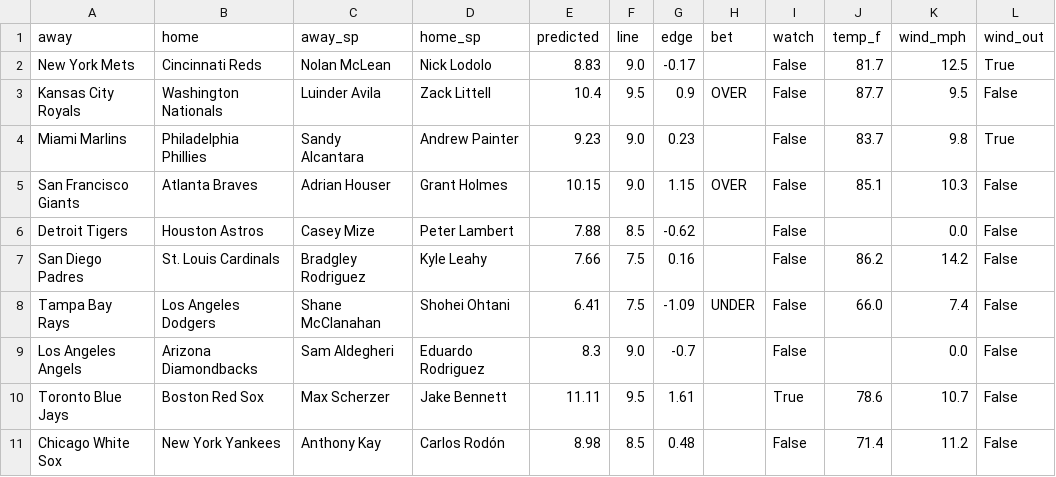
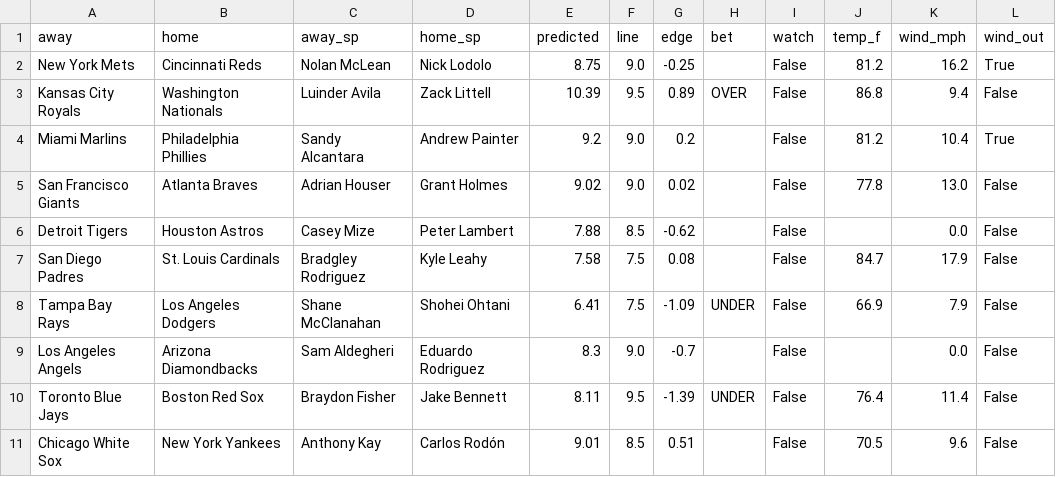
Before and after one commit to clabaughethan/mlb_totals_model, a CSV file: data/predictions/predictions_2026-06-17.csv, drawn as a sheet; only a part is shown; the diff covers the shown part only.

```diff
--- a/data/predictions/predictions_2026-06-17.csv
+++ b/data/predictions/predictions_2026-06-17.csv
@@ -1,11 +1,11 @@
 away,home,away_sp,home_sp,predicted,line,edge,bet,watch,temp_f,wind_mph,wind_out
-New York Mets,Cincinnati Reds,Nolan McLean,Nick Lodolo,8.83,9.0,-0.17,,False,81.7,12.5,True
-Kansas City Royals,Washington Nationals,Luinder Avila,Zack Littell,10.4,9.5,0.9,OVER,False,87.7,9.5,False
-Miami Marlins,Philadelphia Phillies,Sandy Alcantara,Andrew Painter,9.23,9.0,0.23,,False,83.7,9.8,True
-San Francisco Giants,Atlanta Braves,Adrian Houser,Grant Holmes,10.15,9.0,1.15,OVER,False,85.1,10.3,False
+New York Mets,Cincinnati Reds,Nolan McLean,Nick Lodolo,8.75,9.0,-0.25,,False,81.2,16.2,True
+Kansas City Royals,Washington Nationals,Luinder Avila,Zack Littell,10.39,9.5,0.89,OVER,False,86.8,9.4,False
+Miami Marlins,Philadelphia Phillies,Sandy Alcantara,Andrew Painter,9.2,9.0,0.2,,False,81.2,10.4,True
+San Francisco Giants,Atlanta Braves,Adrian Houser,Grant Holmes,9.02,9.0,0.02,,False,77.8,13.0,False
 Detroit Tigers,Houston Astros,Casey Mize,Peter Lambert,7.88,8.5,-0.62,,False,,0.0,False
-San Diego Padres,St. Louis Cardinals,Bradgley Rodriguez,Kyle Leahy,7.66,7.5,0.16,,False,86.2,14.2,False
-Tampa Bay Rays,Los Angeles Dodgers,Shane McClanahan,Shohei Ohtani,6.41,7.5,-1.09,UNDER,False,66.0,7.4,False
+San Diego Padres,St. Louis Cardinals,Bradgley Rodriguez,Kyle Leahy,7.58,7.5,0.08,,False,84.7,17.9,False
+Tampa Bay Rays,Los Angeles Dodgers,Shane McClanahan,Shohei Ohtani,6.41,7.5,-1.09,UNDER,False,66.9,7.9,False
 Los Angeles Angels,Arizona Diamondbacks,Sam Aldegheri,Eduardo Rodriguez,8.3,9.0,-0.7,,False,,0.0,False
-Toronto Blue Jays,Boston Red Sox,Max Scherzer,Jake Bennett,11.11,9.5,1.61,,True,78.6,10.7,False
-Chicago White Sox,New York Yankees,Anthony Kay,Carlos Rodón,8.98,8.5,0.48,,False,71.4,11.2,False
+Toronto Blue Jays,Boston Red Sox,Braydon Fisher,Jake Bennett,8.11,9.5,-1.39,UNDER,False,76.4,11.4,False
+Chicago White Sox,New York Yankees,Anthony Kay,Carlos Rodón,9.01,8.5,0.51,,False,70.5,9.6,False
```
Also changed, not shown: 24 edited cells elsewhere in this file, data/predictions/tracker.csv.
